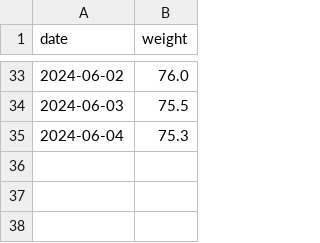
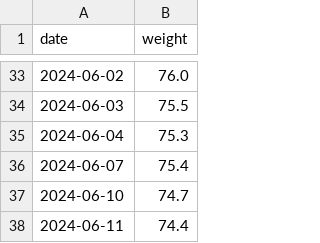
Before and after one commit to evolvedlight/weight.brown.bg, a CSV file: docs/data/weight-mimi.csv, drawn as a sheet; only a part is shown, gaps mark what is left out.

Commit message:
add weights

```diff
--- a/docs/data/weight-mimi.csv
+++ b/docs/data/weight-mimi.csv
@@ -35 +35,4 @@ date,weight
 2024-06-04,75.3
+2024-06-07,75.4
+2024-06-10,74.7
+2024-06-11,74.4
```
Also changed, not shown: docs/data/weight.csv.
